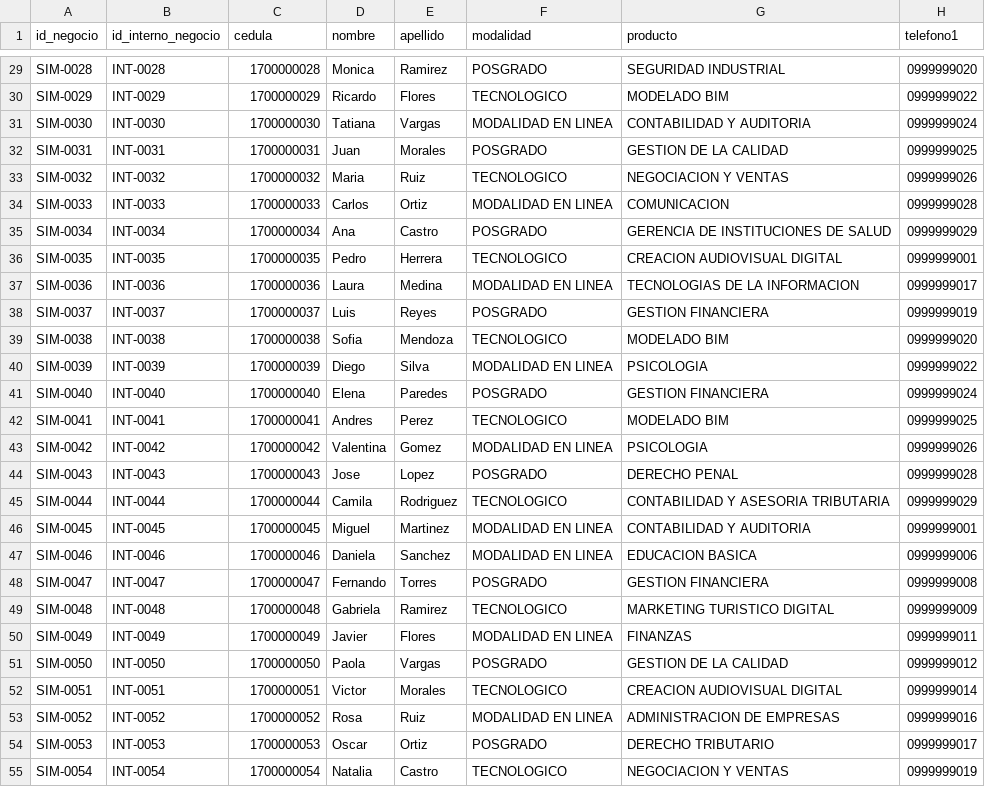
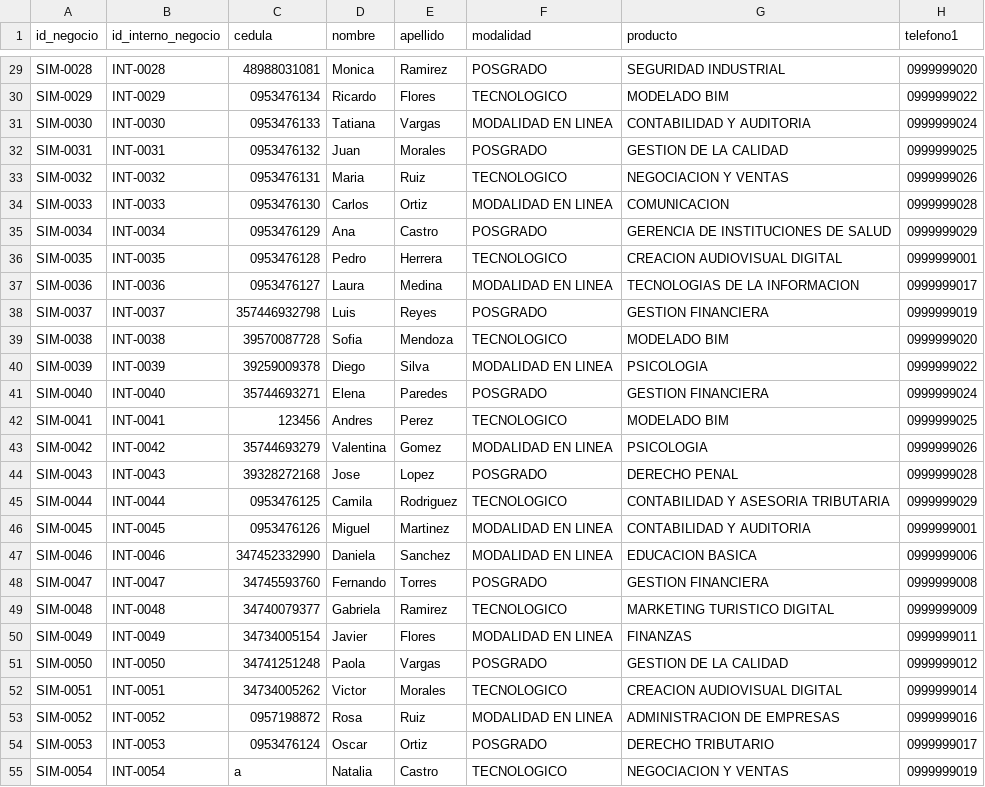
Before and after one commit to m1gu/utpl-vozia, a CSV file: pruebas/leads_prueba_100.csv, drawn as a sheet; only a part is shown, gaps mark what is left out; the diff covers the shown part only; the diff names each change by its address in the sheet, - before the commit and + after, or states it on an @@ line.

```diff
--- a/pruebas/leads_prueba_100.csv
+++ b/pruebas/leads_prueba_100.csv
-C29 (cedula): 1700000028
+C29 (cedula): 48988031081
-C30 (cedula): 1700000029
+C30 (cedula): 0953476134
-C31 (cedula): 1700000030
+C31 (cedula): 0953476133
-C32 (cedula): 1700000031
+C32 (cedula): 0953476132
-C33 (cedula): 1700000032
+C33 (cedula): 0953476131
-C34 (cedula): 1700000033
+C34 (cedula): 0953476130
-C35 (cedula): 1700000034
+C35 (cedula): 0953476129
-C36 (cedula): 1700000035
+C36 (cedula): 0953476128
-C37 (cedula): 1700000036
+C37 (cedula): 0953476127
-C38 (cedula): 1700000037
+C38 (cedula): 357446932798
-C39 (cedula): 1700000038
+C39 (cedula): 39570087728
-C40 (cedula): 1700000039
+C40 (cedula): 39259009378
-C41 (cedula): 1700000040
+C41 (cedula): 35744693271
-C42 (cedula): 1700000041
+C42 (cedula): 123456
-C43 (cedula): 1700000042
+C43 (cedula): 35744693279
-C44 (cedula): 1700000043
+C44 (cedula): 39328272168
-C45 (cedula): 1700000044
+C45 (cedula): 0953476125
-C46 (cedula): 1700000045
+C46 (cedula): 0953476126
-C47 (cedula): 1700000046
+C47 (cedula): 347452332990
-C48 (cedula): 1700000047
+C48 (cedula): 34745593760
-C49 (cedula): 1700000048
+C49 (cedula): 34740079377
-C50 (cedula): 1700000049
+C50 (cedula): 34734005154
-C51 (cedula): 1700000050
+C51 (cedula): 34741251248
-C52 (cedula): 1700000051
+C52 (cedula): 34734005262
-C53 (cedula): 1700000052
+C53 (cedula): 0957198872
-C54 (cedula): 1700000053
+C54 (cedula): 0953476124
-C55 (cedula): 1700000054
+C55 (cedula): a
```
Also changed, not shown: 42 edited cells elsewhere in this file, 18 other files.
